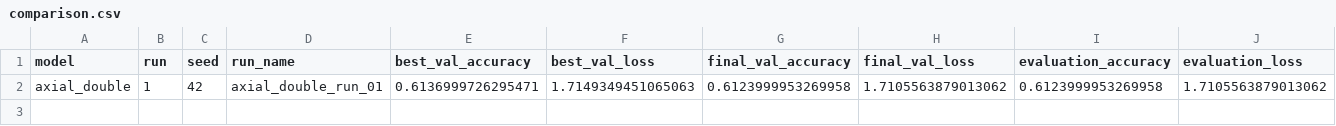
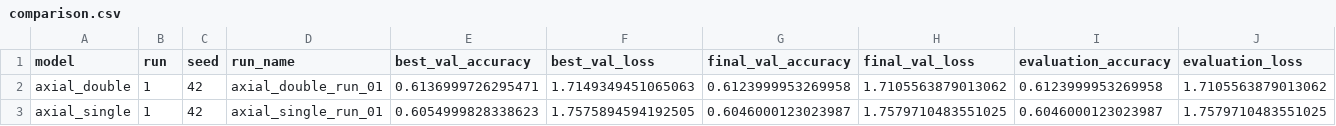
Before and after one commit to peterniederl/CalcCondConv, a CSV file: results/comparison.csv, drawn as a sheet; the diff names each change by its address in the sheet, - before the commit and + after, or states it on an @@ line.

```diff
--- a/results/comparison.csv
+++ b/results/comparison.csv
+row 3: axial_single | 1 | 42 | axial_single_run_01 | 0.6054999828338623 | 1.7575894594192505 | 0.6046000123023987 | 1.7579710483551025 | 0.6046000123023987 | 1.7579710483551025
```
Also changed, not shown: results/axial_single_run_01/training_log.csv, 8 other files.
